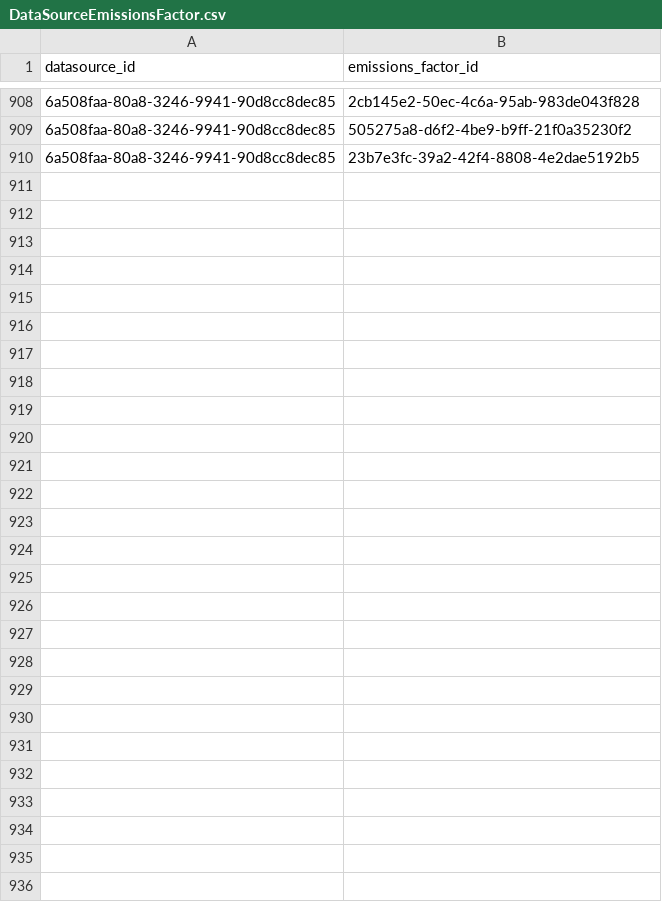
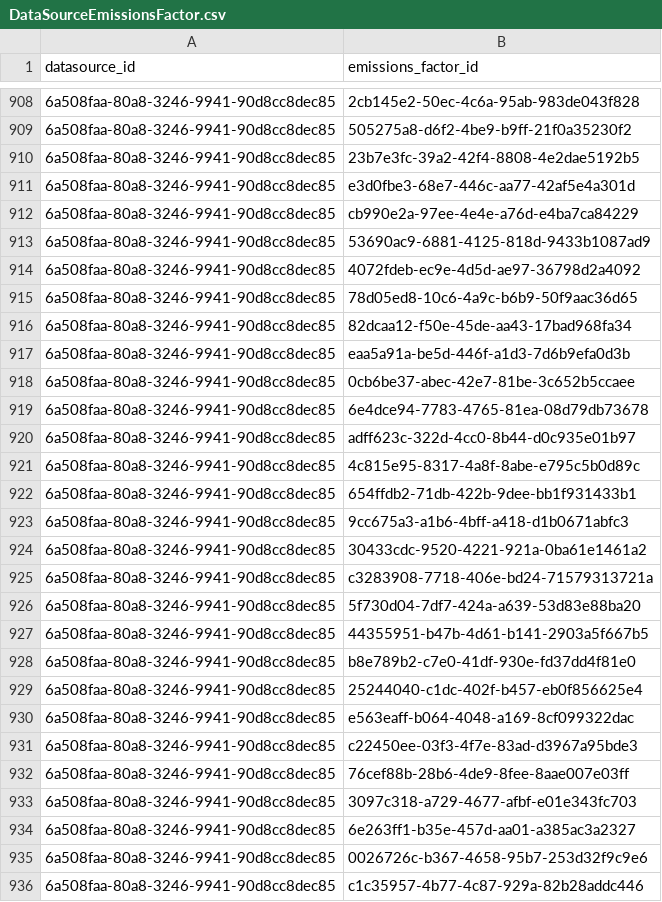
Before and after one commit to Open-Earth-Foundation/CityCatalyst, a CSV file: app/seed-data/emissions_factors/data_processed/EFDB_2006_IPCC_guidelines/DataSourceEmissionsFactor.csv, drawn as a sheet; only a part is shown, gaps mark what is left out.

Commit message:
fix emissions factors transportation

```diff
--- a/app/seed-data/emissions_factors/data_processed/EFDB_2006_IPCC_guidelines/DataSourceEmissionsFactor.csv
+++ b/app/seed-data/emissions_factors/data_processed/EFDB_2006_IPCC_guidelines/DataSourceEmissionsFactor.csv
@@ -910 +910,27 @@ datasource_id,emissions_factor_id
 6a508faa-80a8-3246-9941-90d8cc8dec85,23b7e3fc-39a2-42f4-8808-4e2dae5192b5
+6a508faa-80a8-3246-9941-90d8cc8dec85,e3d0fbe3-68e7-446c-aa77-42af5e4a301d
+6a508faa-80a8-3246-9941-90d8cc8dec85,cb990e2a-97ee-4e4e-a76d-e4ba7ca84229
+6a508faa-80a8-3246-9941-90d8cc8dec85,53690ac9-6881-4125-818d-9433b1087ad9
+6a508faa-80a8-3246-9941-90d8cc8dec85,4072fdeb-ec9e-4d5d-ae97-36798d2a4092
+6a508faa-80a8-3246-9941-90d8cc8dec85,78d05ed8-10c6-4a9c-b6b9-50f9aac36d65
+6a508faa-80a8-3246-9941-90d8cc8dec85,82dcaa12-f50e-45de-aa43-17bad968fa34
+6a508faa-80a8-3246-9941-90d8cc8dec85,eaa5a91a-be5d-446f-a1d3-7d6b9efa0d3b
+6a508faa-80a8-3246-9941-90d8cc8dec85,0cb6be37-abec-42e7-81be-3c652b5ccaee
+6a508faa-80a8-3246-9941-90d8cc8dec85,6e4dce94-7783-4765-81ea-08d79db73678
+6a508faa-80a8-3246-9941-90d8cc8dec85,adff623c-322d-4cc0-8b44-d0c935e01b97
+6a508faa-80a8-3246-9941-90d8cc8dec85,4c815e95-8317-4a8f-8abe-e795c5b0d89c
+6a508faa-80a8-3246-9941-90d8cc8dec85,654ffdb2-71db-422b-9dee-bb1f931433b1
+6a508faa-80a8-3246-9941-90d8cc8dec85,9cc675a3-a1b6-4bff-a418-d1b0671abfc3
+6a508faa-80a8-3246-9941-90d8cc8dec85,30433cdc-9520-4221-921a-0ba61e1461a2
+6a508faa-80a8-3246-9941-90d8cc8dec85,c3283908-7718-406e-bd24-71579313721a
+6a508faa-80a8-3246-9941-90d8cc8dec85,5f730d04-7df7-424a-a639-53d83e88ba20
+6a508faa-80a8-3246-9941-90d8cc8dec85,44355951-b47b-4d61-b141-2903a5f667b5
+6a508faa-80a8-3246-9941-90d8cc8dec85,b8e789b2-c7e0-41df-930e-fd37dd4f81e0
+6a508faa-80a8-3246-9941-90d8cc8dec85,25244040-c1dc-402f-b457-eb0f856625e4
+6a508faa-80a8-3246-9941-90d8cc8dec85,e563eaff-b064-4048-a169-8cf099322dac
+6a508faa-80a8-3246-9941-90d8cc8dec85,c22450ee-03f3-4f7e-83ad-d3967a95bde3
+6a508faa-80a8-3246-9941-90d8cc8dec85,76cef88b-28b6-4de9-8fee-8aae007e03ff
+6a508faa-80a8-3246-9941-90d8cc8dec85,3097c318-a729-4677-afbf-e01e343fc703
+6a508faa-80a8-3246-9941-90d8cc8dec85,6e263ff1-b35e-457d-aa01-a385ac3a2327
+6a508faa-80a8-3246-9941-90d8cc8dec85,0026726c-b367-4658-95b7-253d32f9c9e6
+6a508faa-80a8-3246-9941-90d8cc8dec85,c1c35957-4b77-4c87-929a-82b28addc446
```
Also changed, not shown: 1 other file.
